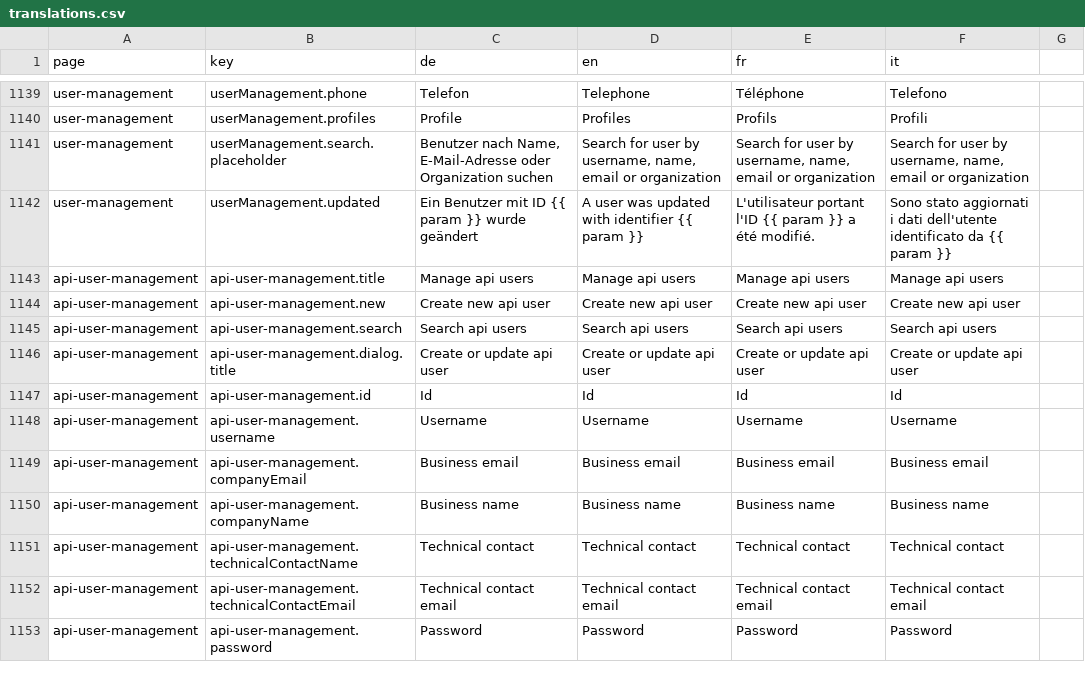
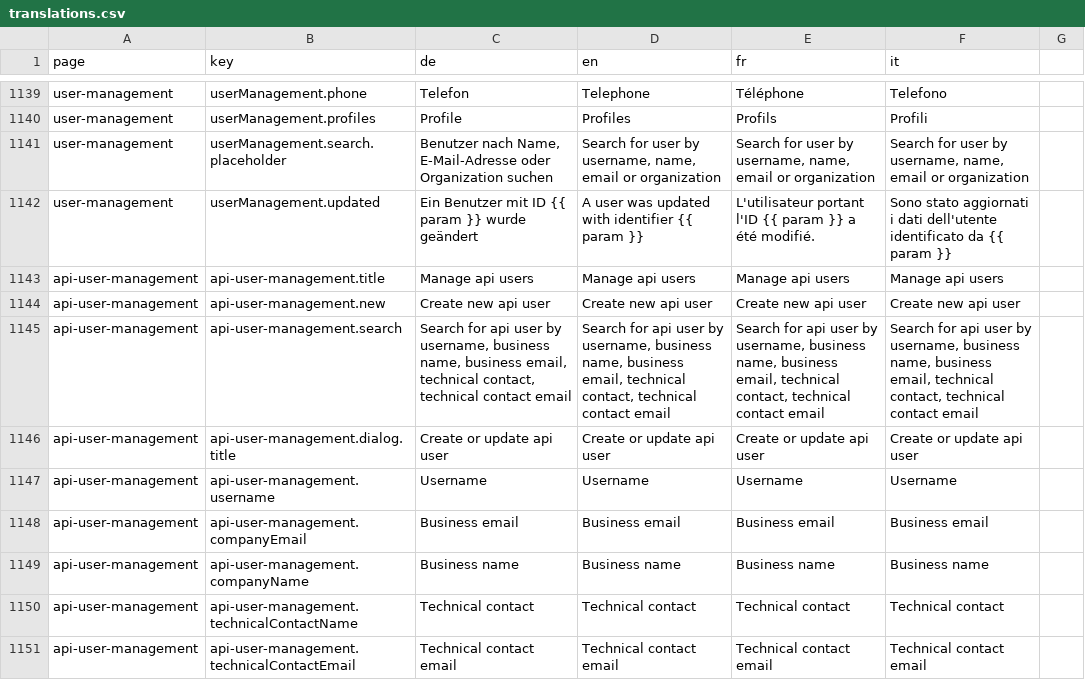
Before and after one commit to Eisfresser/jobroom2, a CSV file: src/main/webapp/i18n/translations.csv, drawn as a sheet; only a part is shown, gaps mark what is left out; the shorter side is filled out with more unchanged rows.

Commit message:
JR2-1017 Update api user management layout
* JR2-1017 Update api user management layout

* JR2-1017 Change default sort

```diff
--- a/src/main/webapp/i18n/translations.csv
+++ b/src/main/webapp/i18n/translations.csv
@@ -1144,5 +1144,4 @@ api-user-management,api-user-management.title,Manage api users,Manage api users,
 api-user-management,api-user-management.new,Create new api user,Create new api user,Create new api user,Create new api user
-api-user-management,api-user-management.search,Search api users,Search api users,Search api users,Search api users
+api-user-management,api-user-management.search,"Search for api user by username, business name, business email, technical contact, technical contact email","Search for api user by username, business name, business email, technical contact, technical contact email","Search for api user by username, business name, business email, technical contact, technical contact email","Search for api user by username, business name, business email, technical contact, technical contact email"
 api-user-management,api-user-management.dialog.title,Create or update api user,Create or update api user,Create or update api user,Create or update api user
-api-user-management,api-user-management.id,Id,Id,Id,Id
 api-user-management,api-user-management.username,Username,Username,Username,Username
```
Also changed, not shown: 13 other files.
